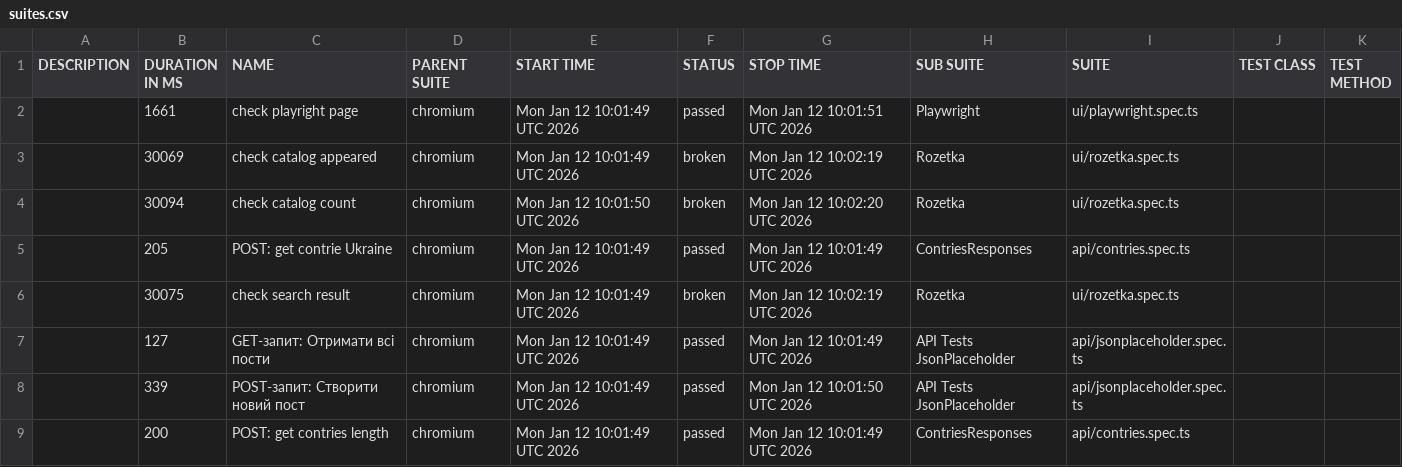
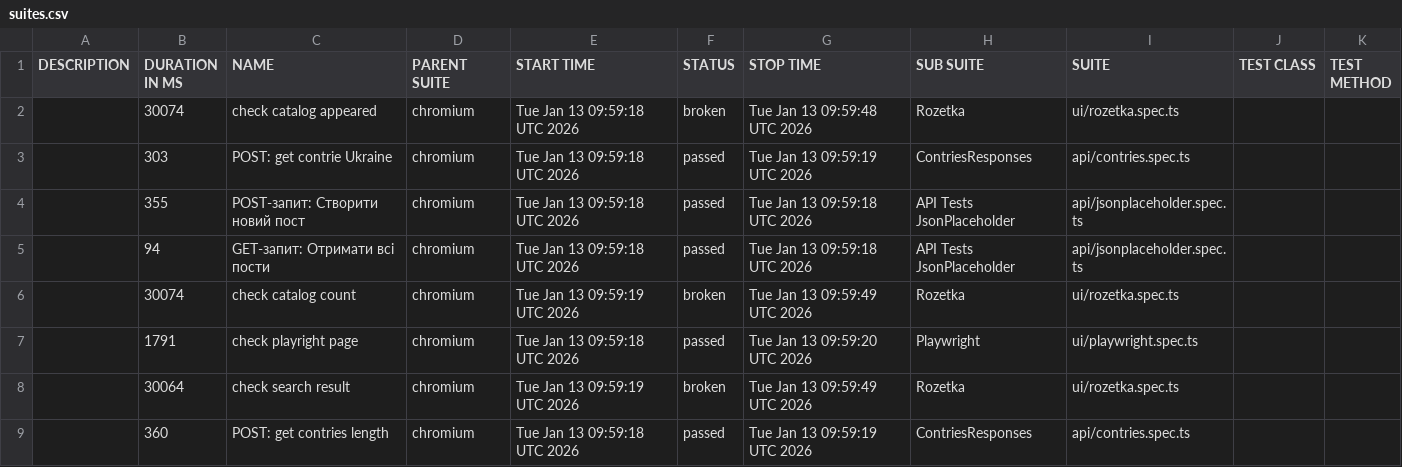
Before and after one commit to Vanecheek/new_IVAN_tests_playwrite, a CSV file: data/suites.csv, drawn as a sheet.

```diff
--- a/data/suites.csv
+++ b/data/suites.csv
@@ -1,9 +1,9 @@
 "DESCRIPTION","DURATION IN MS","NAME","PARENT SUITE","START TIME","STATUS","STOP TIME","SUB SUITE","SUITE","TEST CLASS","TEST METHOD"
-"","1661","check playright page","chromium","Mon Jan 12 10:01:49 UTC 2026","passed","Mon Jan 12 10:01:51 UTC 2026","Playwright","ui/playwright.spec.ts","",""
-"","30069","check catalog appeared","chromium","Mon Jan 12 10:01:49 UTC 2026","broken","Mon Jan 12 10:02:19 UTC 2026","Rozetka","ui/rozetka.spec.ts","",""
-"","30094","check catalog count","chromium","Mon Jan 12 10:01:50 UTC 2026","broken","Mon Jan 12 10:02:20 UTC 2026","Rozetka","ui/rozetka.spec.ts","",""
-"","205","POST: get contrie Ukraine","chromium","Mon Jan 12 10:01:49 UTC 2026","passed","Mon Jan 12 10:01:49 UTC 2026","ContriesResponses","api/contries.spec.ts","",""
-"","30075","check search result","chromium","Mon Jan 12 10:01:49 UTC 2026","broken","Mon Jan 12 10:02:19 UTC 2026","Rozetka","ui/rozetka.spec.ts","",""
-"","127","GET-запит: Отримати всі пости","chromium","Mon Jan 12 10:01:49 UTC 2026","passed","Mon Jan 12 10:01:49 UTC 2026","API Tests JsonPlaceholder","api/jsonplaceholder.spec.ts","",""
-"","339","POST-запит: Створити новий пост","chromium","Mon Jan 12 10:01:49 UTC 2026","passed","Mon Jan 12 10:01:50 UTC 2026","API Tests JsonPlaceholder","api/jsonplaceholder.spec.ts","",""
-"","200","POST: get contries length","chromium","Mon Jan 12 10:01:49 UTC 2026","passed","Mon Jan 12 10:01:49 UTC 2026","ContriesResponses","api/contries.spec.ts","",""
+"","30074","check catalog appeared","chromium","Tue Jan 13 09:59:18 UTC 2026","broken","Tue Jan 13 09:59:48 UTC 2026","Rozetka","ui/rozetka.spec.ts","",""
+"","303","POST: get contrie Ukraine","chromium","Tue Jan 13 09:59:18 UTC 2026","passed","Tue Jan 13 09:59:19 UTC 2026","ContriesResponses","api/contries.spec.ts","",""
+"","355","POST-запит: Створити новий пост","chromium","Tue Jan 13 09:59:18 UTC 2026","passed","Tue Jan 13 09:59:18 UTC 2026","API Tests JsonPlaceholder","api/jsonplaceholder.spec.ts","",""
+"","94","GET-запит: Отримати всі пости","chromium","Tue Jan 13 09:59:18 UTC 2026","passed","Tue Jan 13 09:59:18 UTC 2026","API Tests JsonPlaceholder","api/jsonplaceholder.spec.ts","",""
+"","30074","check catalog count","chromium","Tue Jan 13 09:59:19 UTC 2026","broken","Tue Jan 13 09:59:49 UTC 2026","Rozetka","ui/rozetka.spec.ts","",""
+"","1791","check playright page","chromium","Tue Jan 13 09:59:18 UTC 2026","passed","Tue Jan 13 09:59:20 UTC 2026","Playwright","ui/playwright.spec.ts","",""
+"","30064","check search result","chromium","Tue Jan 13 09:59:19 UTC 2026","broken","Tue Jan 13 09:59:49 UTC 2026","Rozetka","ui/rozetka.spec.ts","",""
+"","360","POST: get contries length","chromium","Tue Jan 13 09:59:18 UTC 2026","passed","Tue Jan 13 09:59:19 UTC 2026","ContriesResponses","api/contries.spec.ts","",""
```
Also changed, not shown: 39 other files.
